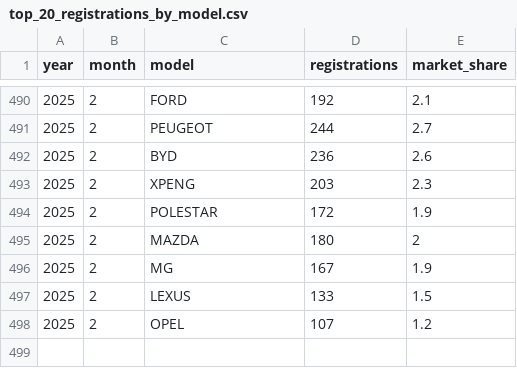
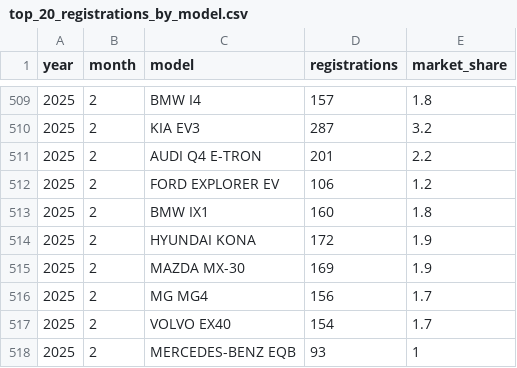
Before and after one commit to firedevs-team/tesla-extractors, a CSV file: data/sources/car_registrations/countries/norway/top_20_registrations_by_model.csv, drawn as a sheet; only a part is shown, gaps mark what is left out; the diff covers the shown part only.

```diff
--- a/data/sources/car_registrations/countries/norway/top_20_registrations_by_model.csv
+++ b/data/sources/car_registrations/countries/norway/top_20_registrations_by_model.csv
@@ -490,9 +509,10 @@
-2025,2,"FORD",192,2.1
-2025,2,"PEUGEOT",244,2.7
-2025,2,"BYD",236,2.6
-2025,2,"XPENG",203,2.3
-2025,2,"POLESTAR",172,1.9
-2025,2,"MAZDA",180,2
-2025,2,"MG",167,1.9
-2025,2,"LEXUS",133,1.5
-2025,2,"OPEL",107,1.2
+2025,2,"BMW I4",157,1.8
+2025,2,"KIA EV3",287,3.2
+2025,2,"AUDI Q4 E-TRON",201,2.2
+2025,2,"FORD EXPLORER EV",106,1.2
+2025,2,"BMW IX1",160,1.8
+2025,2,"HYUNDAI KONA",172,1.9
+2025,2,"MAZDA MX-30",169,1.9
+2025,2,"MG MG4",156,1.7
+2025,2,"VOLVO EX40",154,1.7
+2025,2,"MERCEDES-BENZ EQB",93,1
```
Also changed, not shown: 20 added rows, 1 removed row and 30 edited cells elsewhere in this file, data/sources/car_registrations/countries/norway/top_20_registrations_by_brand.csv, 3 other files.
